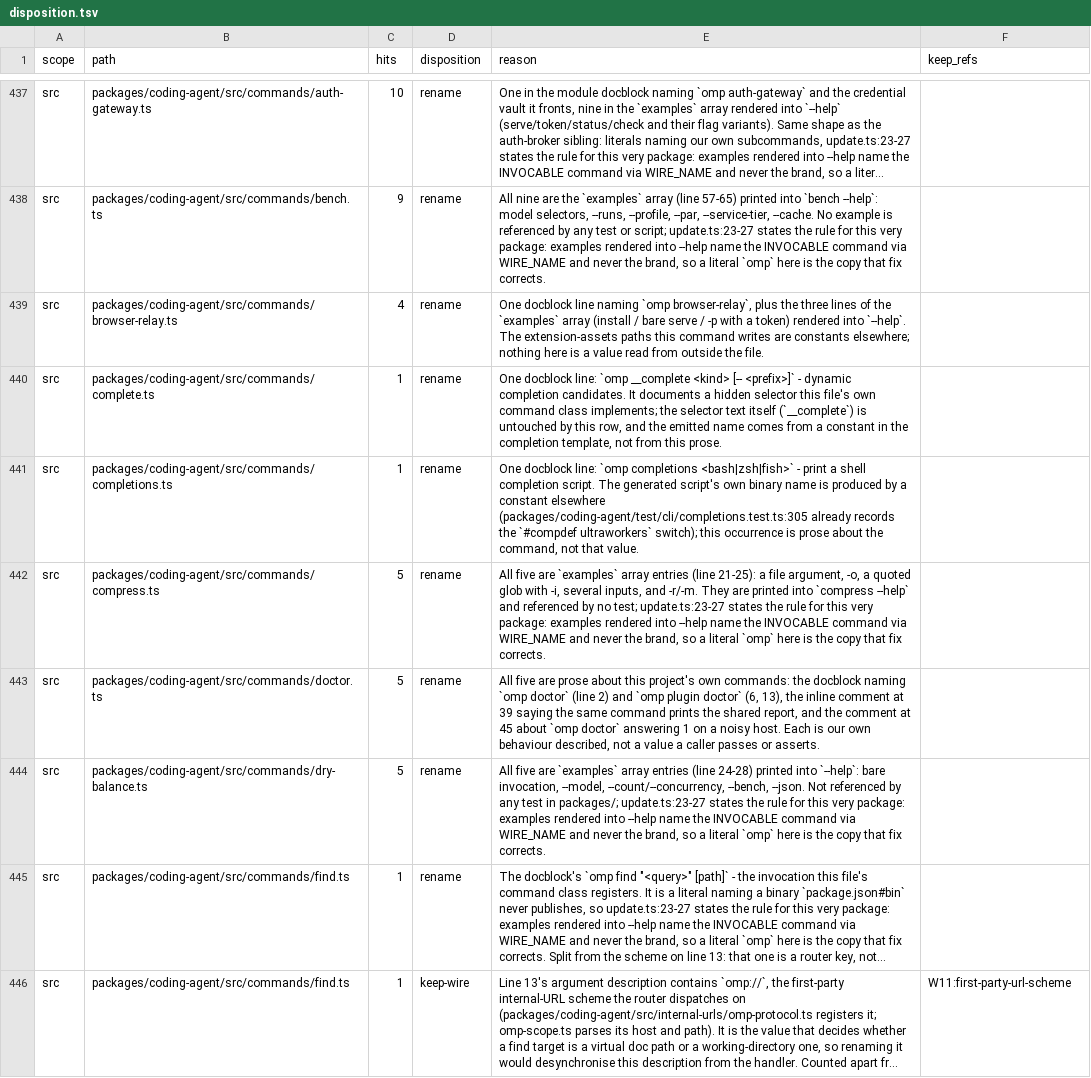
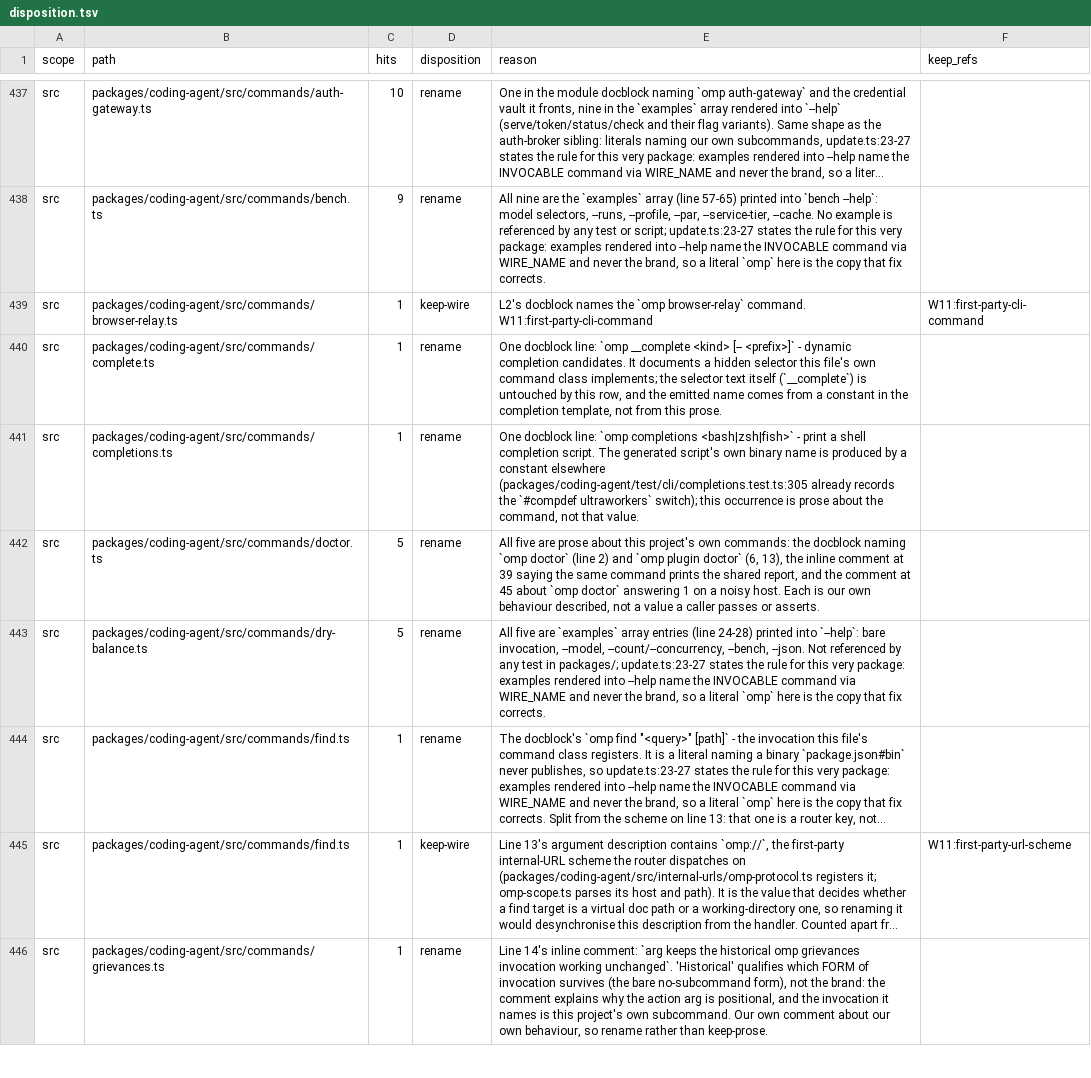
Before and after one commit to ultrabuilders/ultraworkers, a TSV file: scripts/rename/disposition.tsv, drawn as a sheet; only a part is shown, gaps mark what is left out; the shorter side is filled out with more unchanged rows; long unchanged cells end in …; removed rows and columns are numbered as before the commit, all else as after; the diff covers the shown part only; the diff names each change by its address in the sheet, - before the commit and + after, or states it on an @@ line.

Commit message:
fix(rename): settle 11 stale rows and split two that balanced but lied
The gate was red on a pushed commit: 11 `hits-imbalance` over the table.
Peers swept the command files after the rows were written, so the rows
described occurrences that no longer exist.

Five rows are deleted outright (compress, git, predict, render, setup -
no pinned occurrence left). Six are re-counted and re-classified.

Three of those are not re-counts but corrections, and each has a reason
the sum cannot express:

- say.ts / stream.ts: `omp say` / `omp stream` sat in the same
  `static examples` array as `${APP_NAME} say` / `${APP_NAME} stream`.
  renderCommandHelp (utils/src/cli.ts:404) prints examples verbatim, so
  `--help` was teaching two command names for one verb. Leftovers, so
  `rename`; say.ts:157's error tail stays `keep-wire` like model-resolver's.
- read.ts: `${APP_NAME} read omp://` - the binary was already switched to
  APP_NAME and the URI scheme deliberately kept, so the row is `keep-wire`.
- ttsr.ts: the 4 survivors are the module docblock naming the `omp ttsr`
  commands the CLI still installs, so `keep-prose`.

Two further rows balanced but attributed wrongly. lsp/mux/protocol.ts was
`rename 5`; the 3 JSON-RPC method names cross the ADOPT boundary - the
socket is <root>/wyhash(projectDir) with no version component and
mux/daemon.ts:237 adopts a listening daemon without comparing versions -
so they are `keep-wire`. The 2 banner lines are matched only on the
fresh-start path, where the broker spawns process.execPath, so they stay
`rename`. daemon.ts:7 quotes a kept method name, so it follows it.

segments.ts needed no change: a peer had already applied the same
correction under ref `a57q:theme-icon-key`.

check-disposition.ts was also stale at 7 but a peer had already corrected
it to 8; that fix is not duplicated here.

Verified:
  bun scripts/rename/check-disposition.ts --stage=pre   clean over 807 rows
  bun test scripts/rename/                               88 pass / 0 fail
  bun run check:disposition-ratchet                      exit 0, all metrics 0
  bun run build                                          exit 0

Known and unchanged: the gate constrains the SUM across a file's rows,
so it cannot confirm which class received which occurrence. Flipping
lsp/mux/protocol.ts from keep-wire 3 to keep-prose 3 leaves every gate
green. That is finding B of epic-qoit, now demonstrated on this very row.

```diff
--- a/scripts/rename/disposition.tsv
+++ b/scripts/rename/disposition.tsv
-C439 (hits): 4
+C439 (hits): 1
-D439 (disposition): rename
+D439 (disposition): keep-wire
-E439 (reason): One docblock line naming `omp browser-relay`, plus the three lines of the `examples` array (install / bare serve / -p with a token) rendered into `--help`. The extension-assets paths this command writes are constants elsewhere; nothing here is a value read from outside the file.
+E439 (reason): L2's docblock names the `omp browser-relay` command. W11:first-party-cli-command
-F439 (keep_refs): (empty)
+F439 (keep_refs): W11:first-party-cli-command
-row 442: src | packages/coding-agent/src/commands/compress.ts | 5 | rename | All five are `examples` array entries (line 21-25): a file argument, -o, a quoted glob with -i, several inputs, and -r/-m. They are printed into `compress --help` and referenced by no test; update.ts:23-27 states the rule for this very package: examples rendered into --help name the INVOCABLE command via WIRE_NAME and never the brand, so a literal `omp` here is the copy that fix corrects.
```
Also changed, not shown: 3 added rows, 5 removed rows and 21 edited cells elsewhere in this file.
